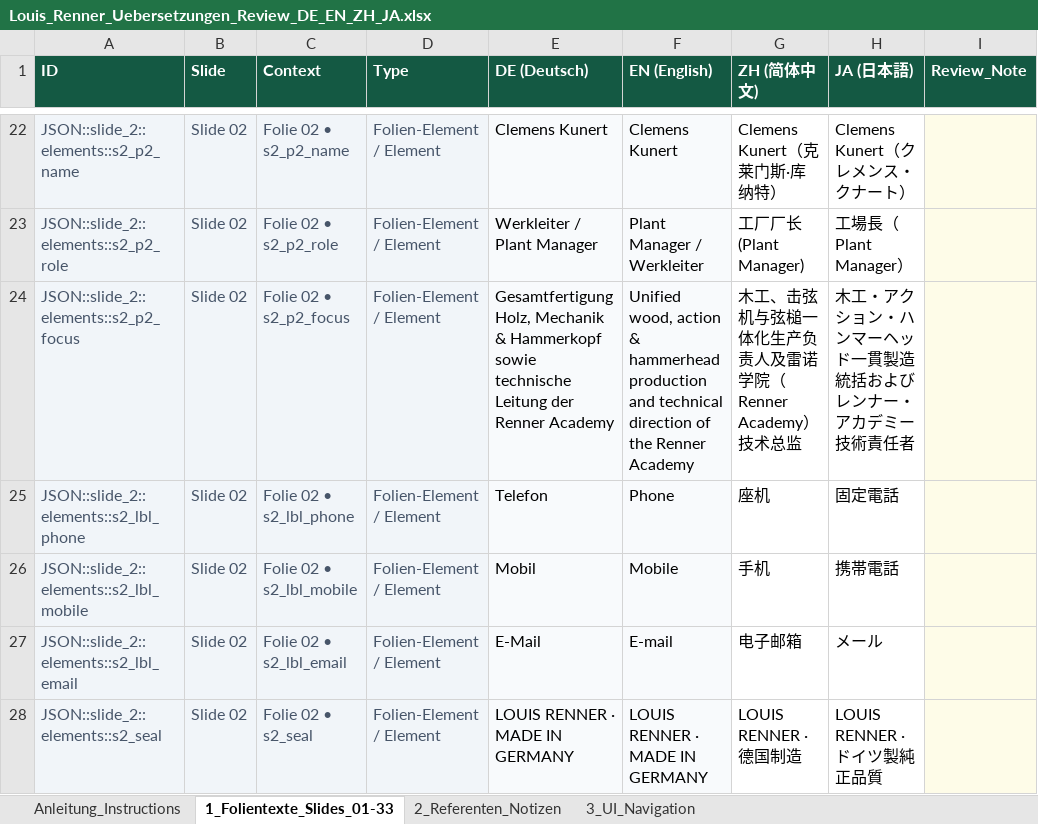
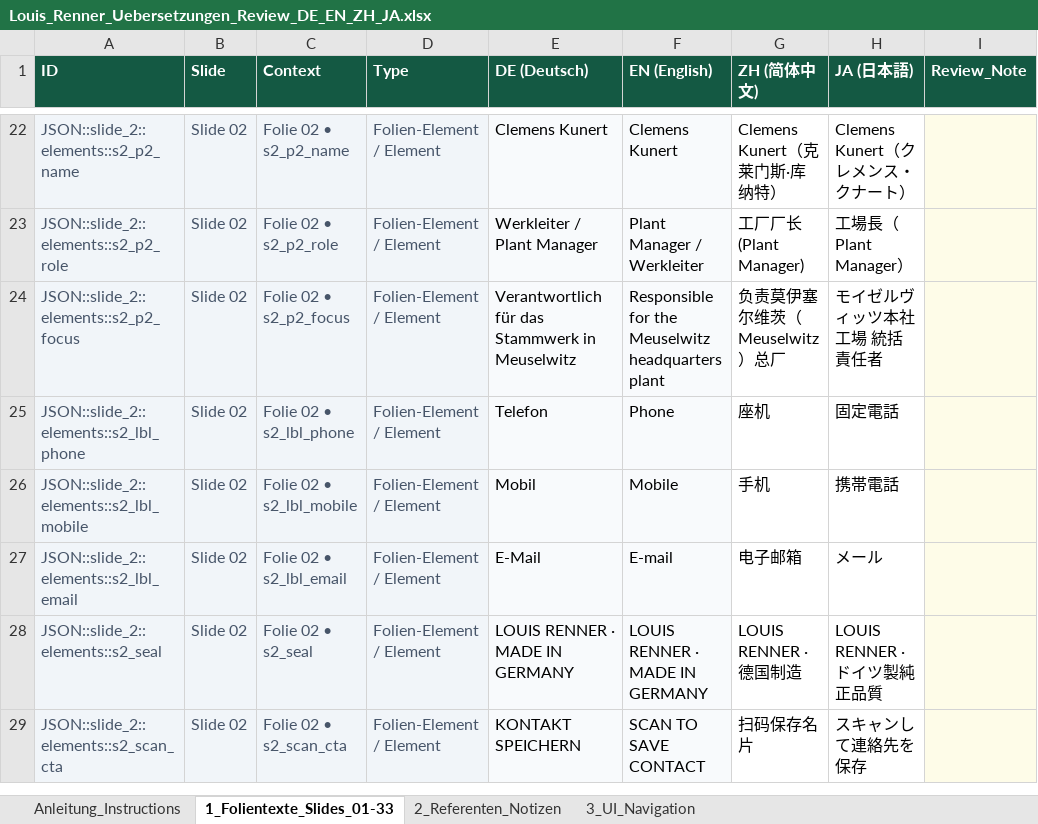
Before and after one commit to clemenskunert/renner-presentation, an Excel workbook: Deployed/Handouts/Louis_Renner_Uebersetzungen_Review_DE_EN_ZH_JA.xlsx, sheet 1_Folientexte_Slides_01-33, drawn as a sheet; only a part is shown, gaps mark what is left out; the shorter side is filled out with more unchanged rows; values as stored, in another font and other column widths than the file's, no borders; the diff names each change by its address in the sheet, - before the commit and + after, or states it on an @@ line.

Commit message:
Korrektur Folie 2: Untertitel Clemens Kunert auf Stammwerk Meuselwitz angepasst

```diff
--- a/Deployed/Handouts/Louis_Renner_Uebersetzungen_Review_DE_EN_ZH_JA.xlsx (sheet 1_Folientexte_Slides_01-33)
+++ b/Deployed/Handouts/Louis_Renner_Uebersetzungen_Review_DE_EN_ZH_JA.xlsx (sheet 1_Folientexte_Slides_01-33)
-E24 (DE (Deutsch)): Gesamtfertigung Holz, Mechanik & Hammerkopf sowie technische Leitung der Renner Academy
+E24 (DE (Deutsch)): Verantwortlich für das Stammwerk in Meuselwitz
-F24 (EN (English)): Unified wood, action & hammerhead production and technical direction of the Renner Academy
+F24 (EN (English)): Responsible for the Meuselwitz headquarters plant
-G24 (ZH (简体中文)): 木工、击弦机与弦槌一体化生产负责人及雷诺学院（Renner Academy）技术总监
+G24 (ZH (简体中文)): 负责莫伊塞尔维茨（Meuselwitz）总厂
-H24 (JA (日本語)): 木工・アクション・ハンマーヘッド一貫製造統括およびレンナー・アカデミー技術責任者
+H24 (JA (日本語)): モイゼルヴィッツ本社工場 統括責任者
```
Also changed, not shown: sheet 2_Referenten_Notizen, docs/Louis_Renner_Uebersetzungen_Review_DE_EN_ZH_JA.xlsx, 15 other files.
